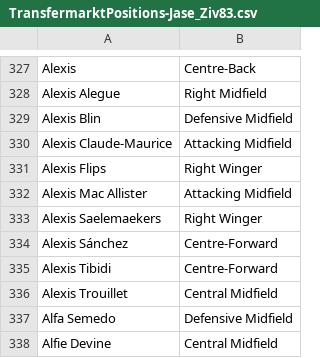
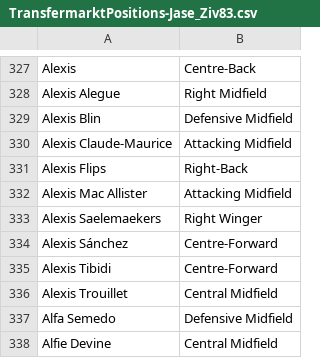
Before and after one commit to griffisben/Soccer-Analyses, a CSV file: TransfermarktPositions-Jase_Ziv83.csv, drawn as a sheet; only a part is shown, gaps mark what is left out.

Commit message:
Updated 12-19-22

```diff
--- a/TransfermarktPositions-Jase_Ziv83.csv
+++ b/TransfermarktPositions-Jase_Ziv83.csv
@@ -330,3 +330,3 @@ Alexis Blin,Defensive Midfield
 Alexis Claude-Maurice,Attacking Midfield
-Alexis Flips,Right Winger
+Alexis Flips,Right-Back
 Alexis Mac Allister,Attacking Midfield
```
